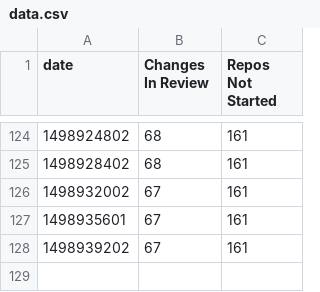
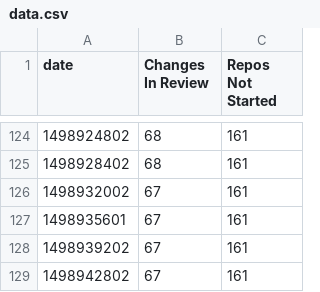
Before and after one commit to dhellmann/openstack-doc-migration-burndown, a CSV file: data.csv, drawn as a sheet; only a part is shown, gaps mark what is left out.

Commit message:
Updated csv

```diff
--- a/data.csv
+++ b/data.csv
@@ -128 +128,2 @@ date,Changes In Review,Repos Not Started
 1498939202,67,161
+1498942802,67,161
```
